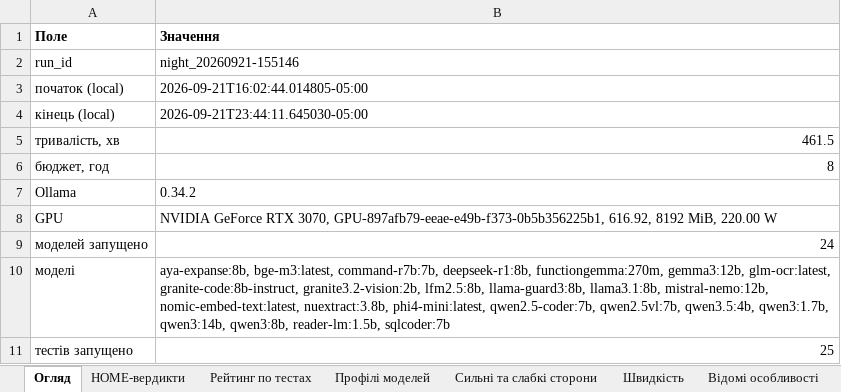
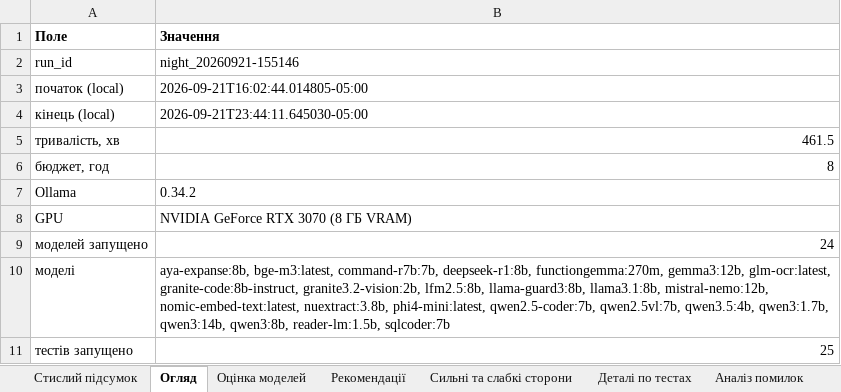
Before and after one commit to kot0070/local-llm-benchmark, an Excel workbook: results/night_20260921-155146/NIGHT1_REPORT.xlsx, sheet Огляд, drawn as a sheet; only a part is shown; values as stored, in another font and other column widths than the file's, no borders; the diff names each change by its address in the sheet, - before the commit and + after, or states it on an @@ line.

```diff
--- a/results/night_20260921-155146/NIGHT1_REPORT.xlsx (sheet Огляд)
+++ b/results/night_20260921-155146/NIGHT1_REPORT.xlsx (sheet Огляд)
-sheet tab: Профілі моделей
+sheet tab: Рекомендації
+sheet tab: Стислий підсумок
+sheet tab: Оцінка моделей
+sheet tab: Деталі по тестах
+sheet tab: Аналіз помилок
-B8 (Значення): …GeForce RTX 3070, GPU-897afb79-eeae-e49b-f373-0b5b356225b1, 616.92, 8192 MiB, 220.00 W
+B8 (Значення): …GeForce RTX 3070 (8 ГБ VRAM)
```
Also changed, not shown: sheet Рекомендації, sheet Сильні та слабкі сторони, other sheet tabs, 21 other files.
